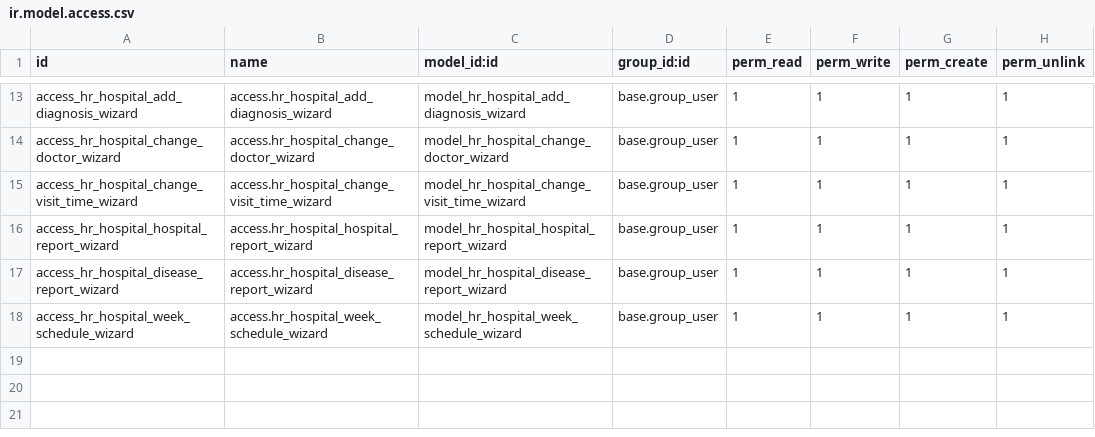
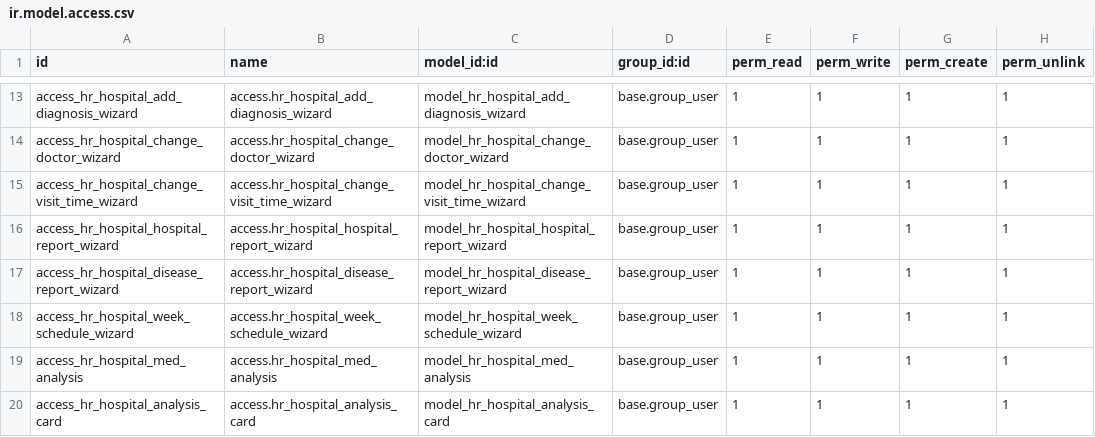
Before and after one commit to ostapec-serg/odoo-edu, a CSV file: hr_hospital/security/ir.model.access.csv, drawn as a sheet; only a part is shown, gaps mark what is left out.

Commit message:
Update. Lesson 3. re-write schedule, disease, add analysis

```diff
--- a/hr_hospital/security/ir.model.access.csv
+++ b/hr_hospital/security/ir.model.access.csv
@@ -18 +18,3 @@ access_hr_hospital_disease_report_wizard,access.hr_hospital_disease_report_wizar
 access_hr_hospital_week_schedule_wizard,access.hr_hospital_week_schedule_wizard,model_hr_hospital_week_schedule_wizard,base.group_user,1,1,1,1
+access_hr_hospital_med_analysis,access.hr_hospital_med_analysis,model_hr_hospital_med_analysis,base.group_user,1,1,1,1
+access_hr_hospital_analysis_card,access.hr_hospital_analysis_card,model_hr_hospital_analysis_card,base.group_user,1,1,1,1
```
Also changed, not shown: 30 other files.
